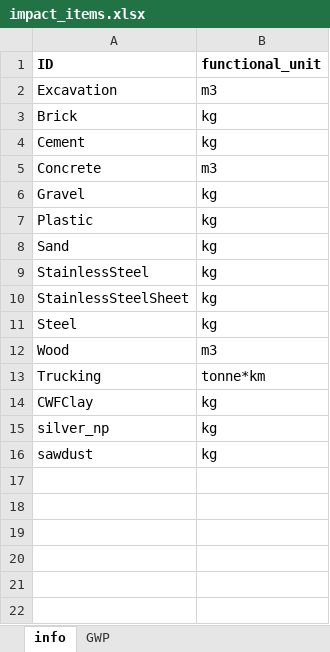
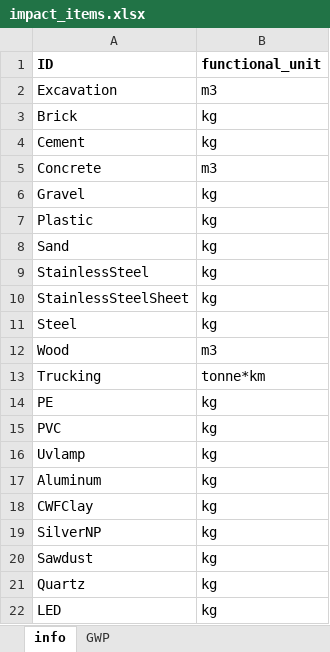
Before and after one commit to QSD-Group/EXPOsan, an Excel workbook: exposan/pou_disinfection/data/impact_items.xlsx, sheet info, drawn as a sheet; values as stored, in another font and other column widths than the file's, no borders; addresses are those after the commit; the diff names each change by its address in the sheet, - before the commit and + after, or states it on an @@ line.

```diff
--- a/exposan/pou_disinfection/data/impact_items.xlsx (sheet info)
+++ b/exposan/pou_disinfection/data/impact_items.xlsx (sheet info)
+row 14: PE | kg
+row 15: PVC | kg
+row 16: Uvlamp | kg
+row 17: Aluminum | kg
-A19 (ID): silver_np
+A19 (ID): SilverNP
-A20 (ID): sawdust
+A20 (ID): Sawdust
+row 21: Quartz | kg
+row 22: LED | kg
```
Also changed, not shown: sheet GWP, 4 other files.
